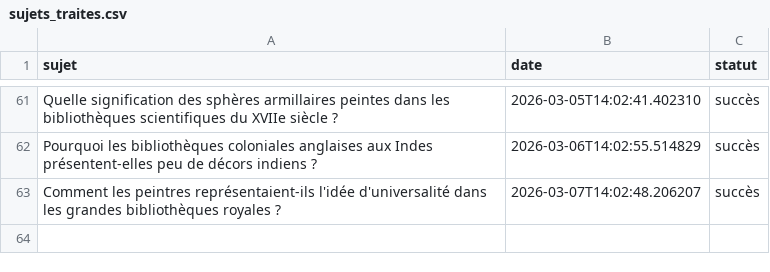
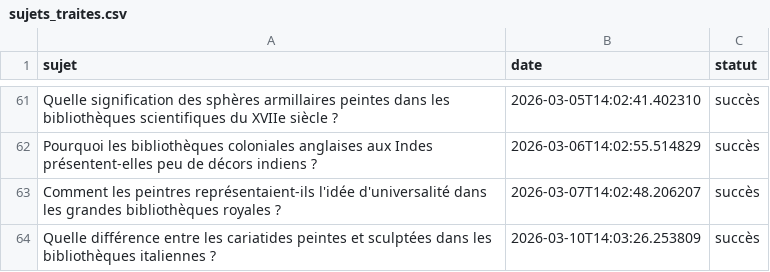
Before and after one commit to Metalosmose21/Biblioth-que-1, a CSV file: sujets_traites.csv, drawn as a sheet; only a part is shown, gaps mark what is left out; the diff names each change by its address in the sheet, - before the commit and + after, or states it on an @@ line.

```diff
--- a/sujets_traites.csv
+++ b/sujets_traites.csv
+row 64: Quelle différence entre les cariatides peintes et sculptées dans les bibliothèques italiennes ? | 2026-03-10T14:03:26.253809 | succès
```
Also changed, not shown: sujets.csv.
